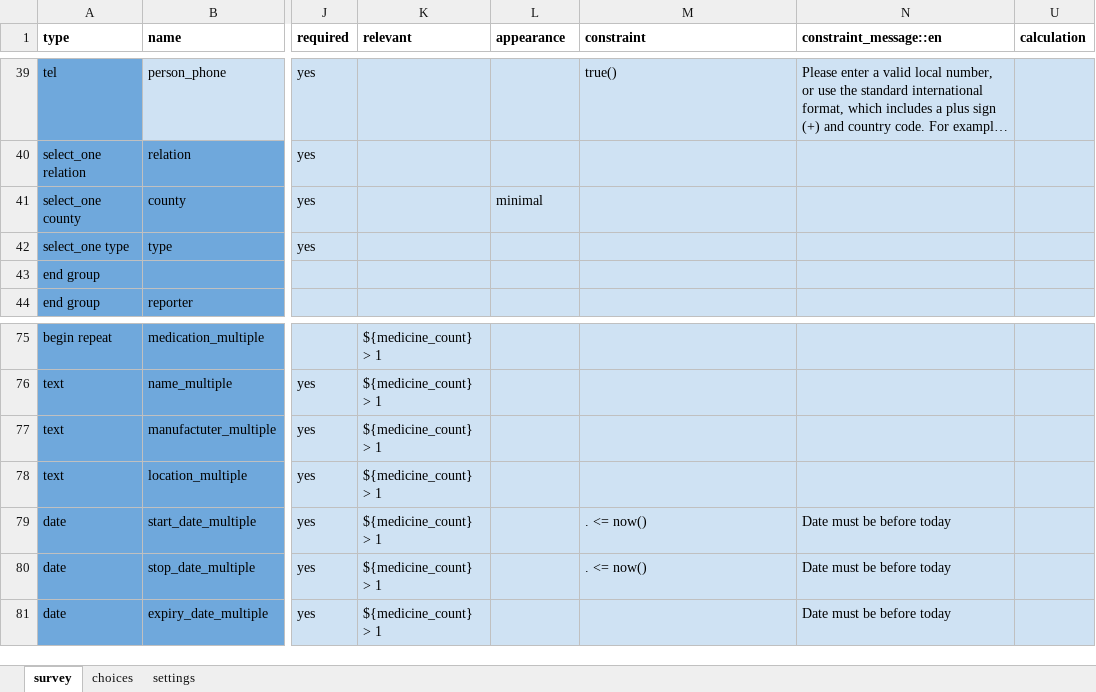
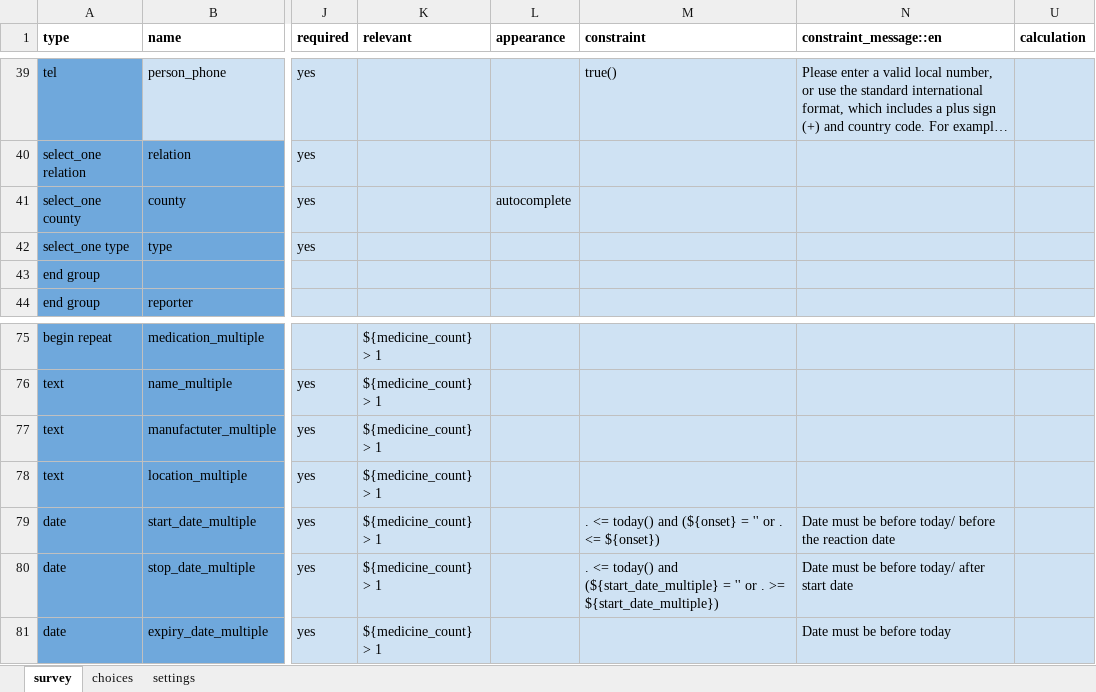
Before and after one commit to IntelliSOFT-Consulting/cht_pvers, an Excel workbook: cht_app/forms/app/padr.xlsx, sheet survey, drawn as a sheet; only a part is shown, gaps mark what is left out; long unchanged cells end in …; values as stored, in another font and other column widths than the file's, no borders; charts and pictures not drawn; the diff names each change by its address in the sheet, - before the commit and + after, or states it on an @@ line.

```diff
--- a/cht_app/forms/app/padr.xlsx (sheet survey)
+++ b/cht_app/forms/app/padr.xlsx (sheet survey)
-L41 (appearance): minimal
+L41 (appearance): autocomplete
-M79 (constraint): . <= now()
+M79 (constraint): . <= today() and (${onset} = '' or . <= ${onset})
-N79 (constraint_message::en): Date must be before today
+N79 (constraint_message::en): Date must be before today/ before the reaction date
-M80 (constraint): . <= now()
+M80 (constraint): . <= today() and (${start_date_multiple} = '' or . >= ${start_date_multiple})
-N80 (constraint_message::en): Date must be before today
+N80 (constraint_message::en): Date must be before today/ after start date
```
Also changed, not shown: sheet settings, 14 other files.
